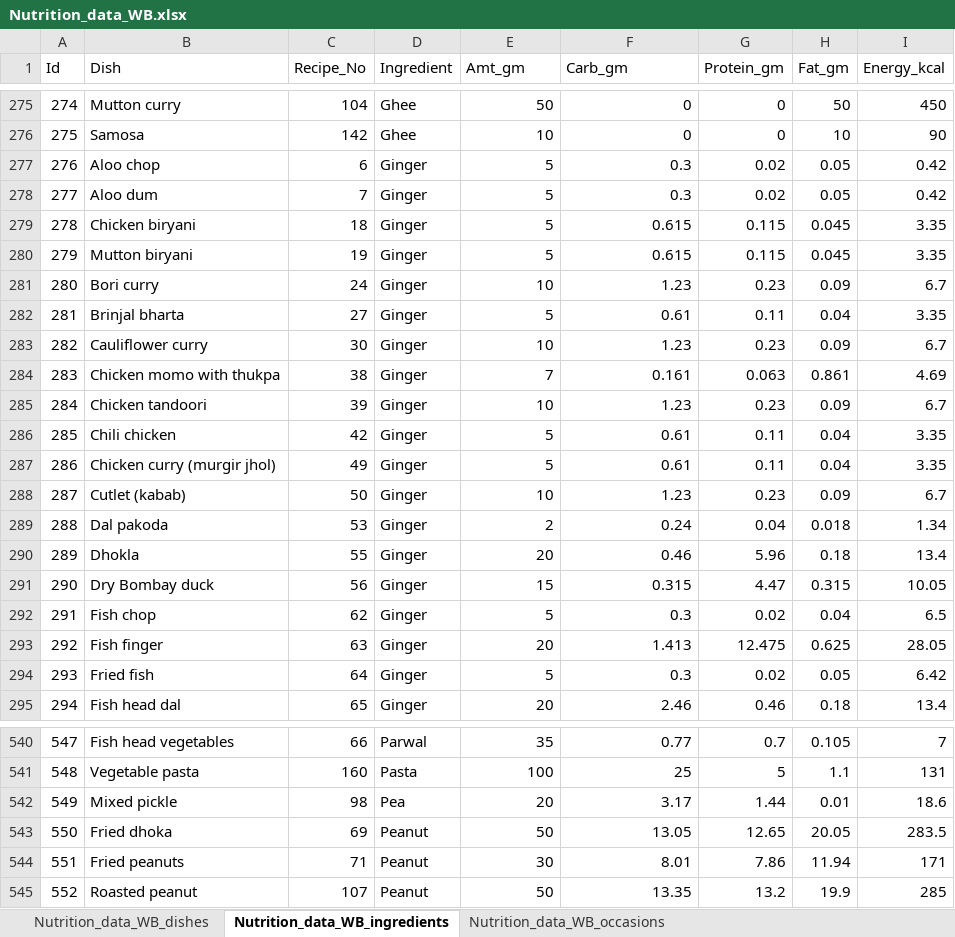
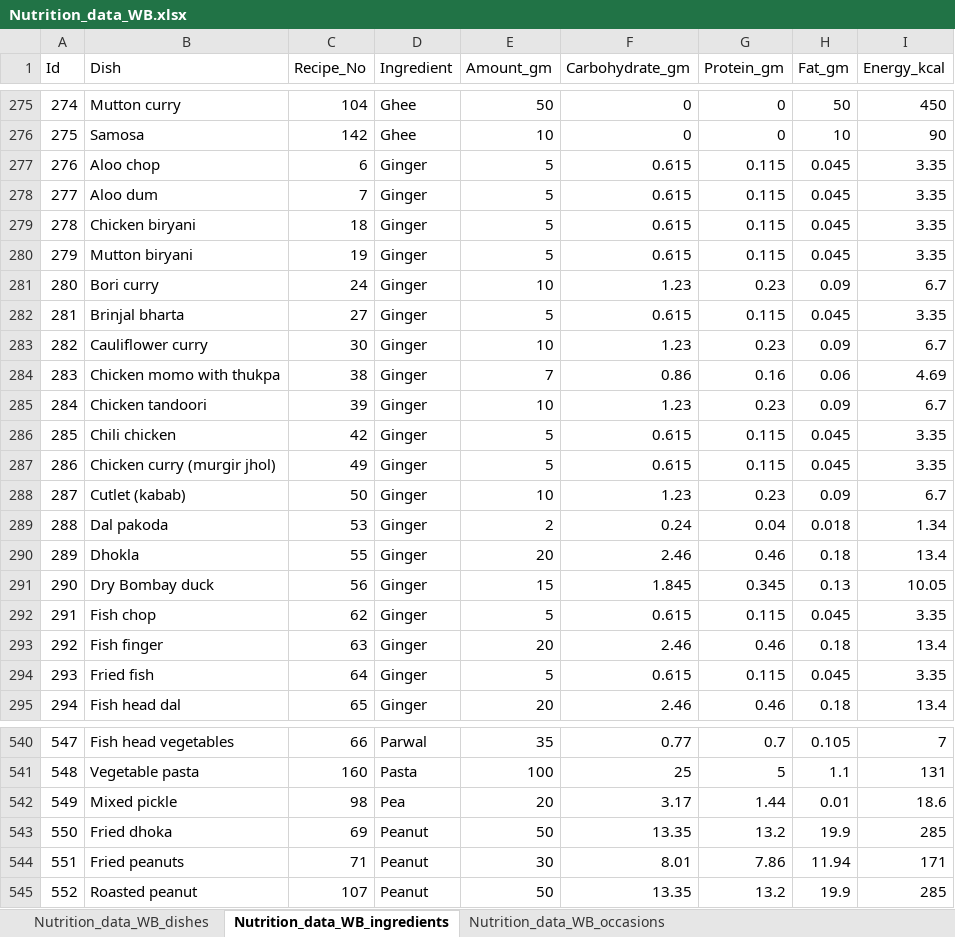
Before and after one commit to rochiecuevas/FoodChoice, an Excel workbook: Nutrition_data_WB.xlsx, sheet Nutrition_data_WB_ingredients, drawn as a sheet; only a part is shown, gaps mark what is left out; values as stored, in another font and other column widths than the file's, no borders; the diff covers the shown part only; the diff names each change by its address in the sheet, - before the commit and + after, or states it on an @@ line.

Commit message:
updated data source for database construction in local workstations

```diff
--- a/Nutrition_data_WB.xlsx (sheet Nutrition_data_WB_ingredients)
+++ b/Nutrition_data_WB.xlsx (sheet Nutrition_data_WB_ingredients)
-E1: Amt_gm
+E1: Amount_gm
-F1: Carb_gm
+F1: Carbohydrate_gm
-F277:F278 (Carbohydrate_gm): 0.3
+F277:F278 (Carbohydrate_gm): 0.615
-G277:G278 (Protein_gm): 0.02
+G277:G278 (Protein_gm): 0.115
-H277:H278 (Fat_gm): 0.05
+H277:H278 (Fat_gm): 0.045
-I277:I278 (Energy_kcal): 0.42
+I277:I278 (Energy_kcal): 3.35
-F282 (Carbohydrate_gm): 0.61
+F282 (Carbohydrate_gm): 0.615
-G282 (Protein_gm): 0.11
+G282 (Protein_gm): 0.115
-H282 (Fat_gm): 0.04
+H282 (Fat_gm): 0.045
-F284 (Carbohydrate_gm): 0.161
+F284 (Carbohydrate_gm): 0.86
-G284 (Protein_gm): 0.063
+G284 (Protein_gm): 0.16
-H284 (Fat_gm): 0.861
+H284 (Fat_gm): 0.06
-F286:F287 (Carbohydrate_gm): 0.61
+F286:F287 (Carbohydrate_gm): 0.615
-G286:G287 (Protein_gm): 0.11
+G286:G287 (Protein_gm): 0.115
-H286:H287 (Fat_gm): 0.04
+H286:H287 (Fat_gm): 0.045
-F290 (Carbohydrate_gm): 0.46
+F290 (Carbohydrate_gm): 2.46
-G290 (Protein_gm): 5.96
+G290 (Protein_gm): 0.46
-F291 (Carbohydrate_gm): 0.315
+F291 (Carbohydrate_gm): 1.845
-G291 (Protein_gm): 4.47
+G291 (Protein_gm): 0.345
-H291 (Fat_gm): 0.315
+H291 (Fat_gm): 0.13
-F292 (Carbohydrate_gm): 0.3
+F292 (Carbohydrate_gm): 0.615
-G292 (Protein_gm): 0.02
+G292 (Protein_gm): 0.115
-H292 (Fat_gm): 0.04
+H292 (Fat_gm): 0.045
-I292 (Energy_kcal): 6.5
+I292 (Energy_kcal): 3.35
-F293 (Carbohydrate_gm): 1.413
+F293 (Carbohydrate_gm): 2.46
-G293 (Protein_gm): 12.475
+G293 (Protein_gm): 0.46
-H293 (Fat_gm): 0.625
+H293 (Fat_gm): 0.18
-I293 (Energy_kcal): 28.05
+I293 (Energy_kcal): 13.4
-F294 (Carbohydrate_gm): 0.3
+F294 (Carbohydrate_gm): 0.615
-G294 (Protein_gm): 0.02
+G294 (Protein_gm): 0.115
-H294 (Fat_gm): 0.05
+H294 (Fat_gm): 0.045
-I294 (Energy_kcal): 6.42
+I294 (Energy_kcal): 3.35
-F543 (Carbohydrate_gm): 13.05
+F543 (Carbohydrate_gm): 13.35
-G543 (Protein_gm): 12.65
+G543 (Protein_gm): 13.2
-H543 (Fat_gm): 20.05
+H543 (Fat_gm): 19.9
-I543 (Energy_kcal): 283.5
+I543 (Energy_kcal): 285
```
Also changed, not shown: 218 edited cells elsewhere in this sheet.
